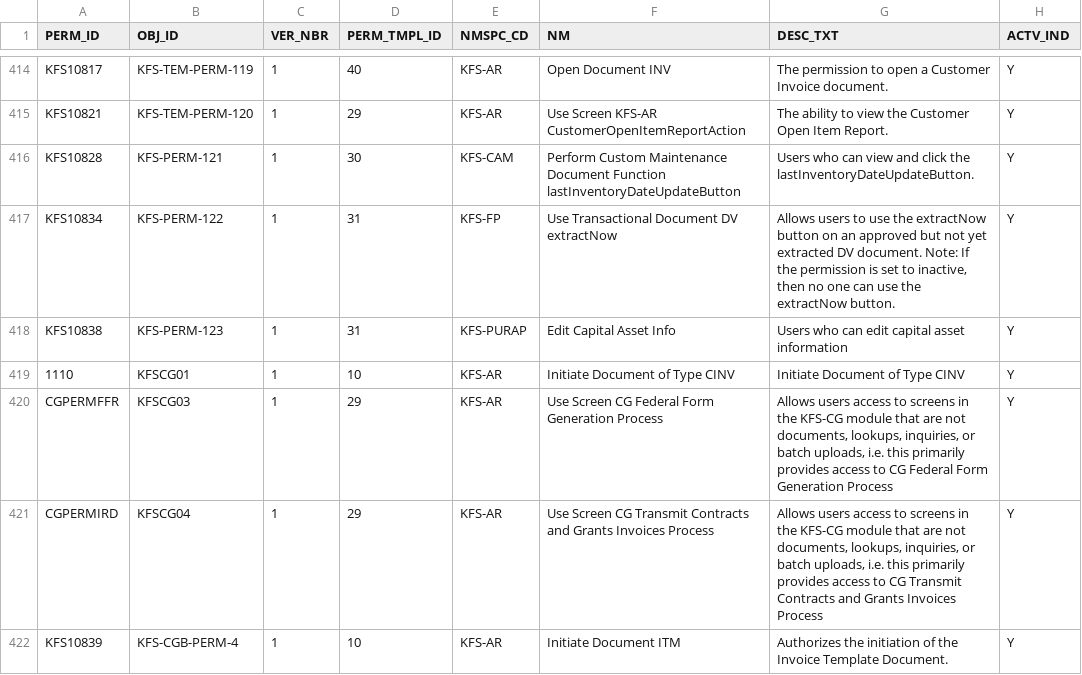
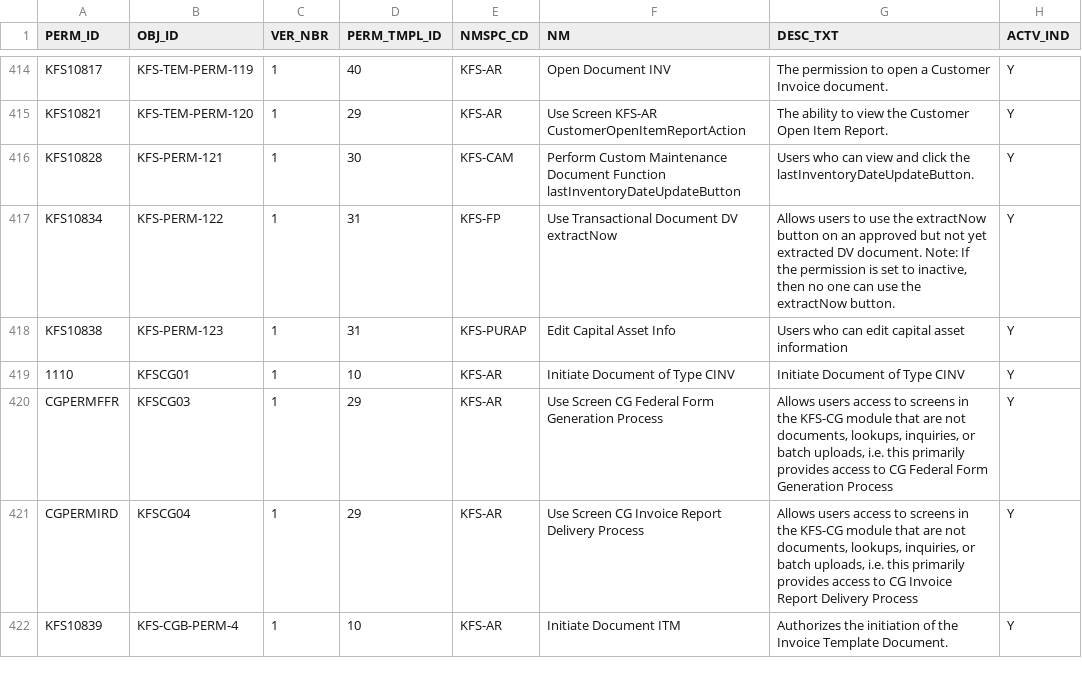
Before and after one commit to kuali/kfs, a CSV file: work/db/rice-data/bootstrap/krim_perm_t.csv, drawn as a sheet; only a part is shown, gaps mark what is left out; the diff names each change by its address in the sheet, - before the commit and + after, or states it on an @@ line.

```diff
--- a/work/db/rice-data/bootstrap/krim_perm_t.csv
+++ b/work/db/rice-data/bootstrap/krim_perm_t.csv
-F421 (NM): …Screen CG Transmit Contracts and Grants Invoices Process
+F421 (NM): …Screen CG Invoice Report Delivery Process
-G421 (DESC_TXT): …to CG Transmit Contracts and Grants Invoices Process
+G421 (DESC_TXT): …to CG Invoice Report Delivery Process
```
Also changed, not shown: work/db/rice-data/bootstrap/krim_perm_attr_data_t.csv, 1 other file.
